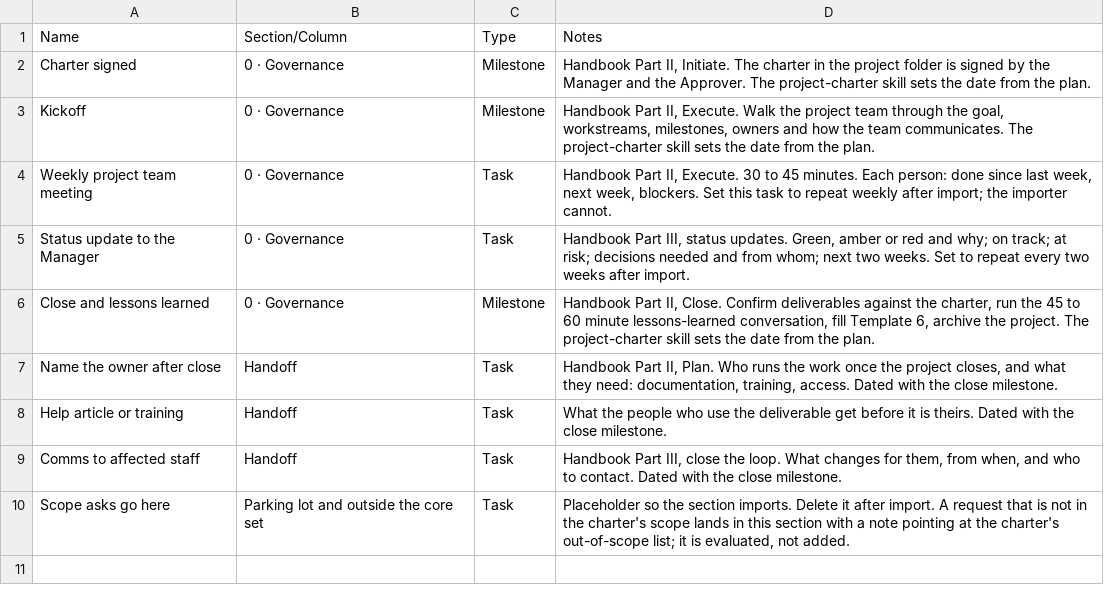
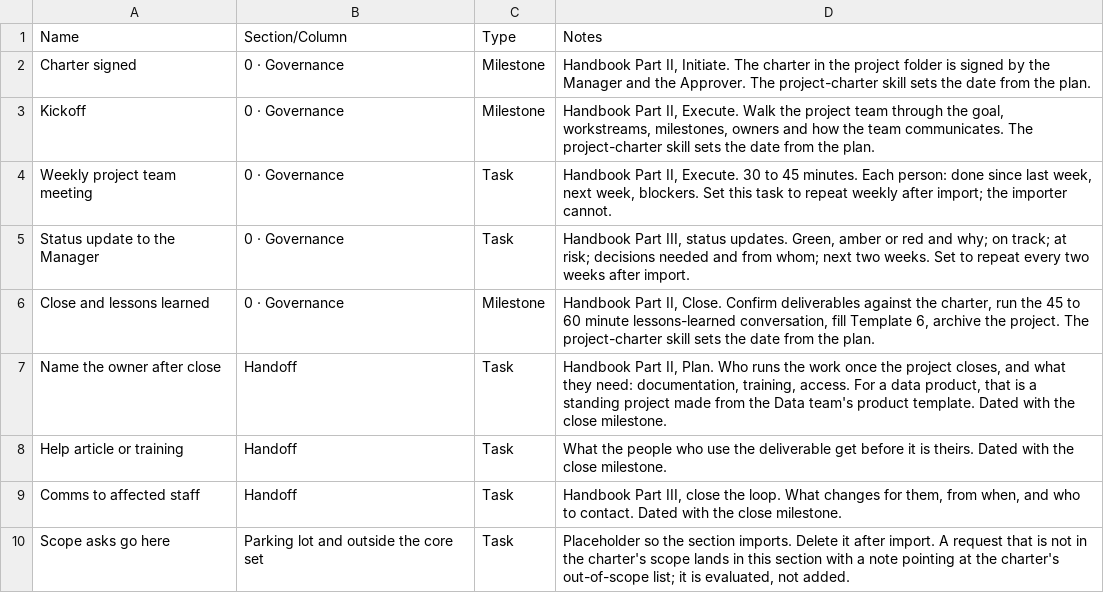
Before and after one commit to TEAMSchools/teamster, a CSV file: .claude/skills/project-charter/references/asana-template.csv, drawn as a sheet.

```diff
--- a/.claude/skills/project-charter/references/asana-template.csv
+++ b/.claude/skills/project-charter/references/asana-template.csv
@@ -6,3 +6,3 @@ Status update to the Manager,0 · Governance,Task,"Handbook Part III, status upd
 Close and lessons learned,0 · Governance,Milestone,"Handbook Part II, Close. Confirm deliverables against the charter, run the 45 to 60 minute lessons-learned conversation, fill Template 6, archive the project. The project-charter skill sets the date from the plan."
-Name the owner after close,Handoff,Task,"Handbook Part II, Plan. Who runs the work once the project closes, and what they need: documentation, training, access. Dated with the close milestone."
+Name the owner after close,Handoff,Task,"Handbook Part II, Plan. Who runs the work once the project closes, and what they need: documentation, training, access. For a data product, that is a standing project made from the Data team's product template. Dated with the close milestone."
 Help article or training,Handoff,Task,"What the people who use the deliverable get before it is theirs. Dated with the close milestone."
```
Also changed, not shown: 3 other files.
